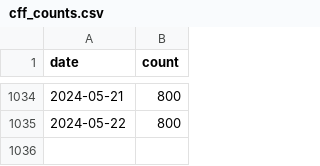
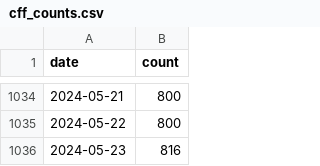
Before and after one commit to front-matter/cfftracker, a CSV file: cff_counts.csv, drawn as a sheet; only a part is shown, gaps mark what is left out.

```diff
--- a/cff_counts.csv
+++ b/cff_counts.csv
@@ -1035 +1035,2 @@ date,count
 2024-05-22,800
+2024-05-23,816
```
Also changed, not shown: 3 other files.
